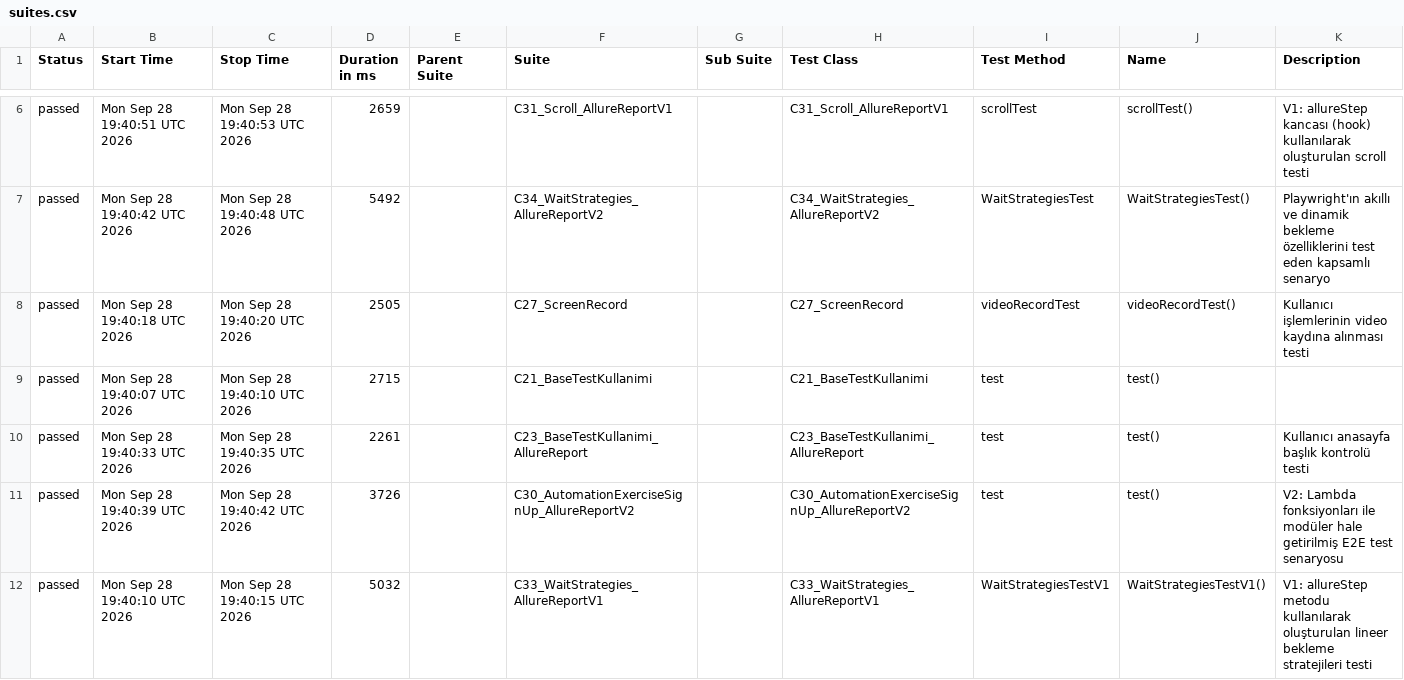
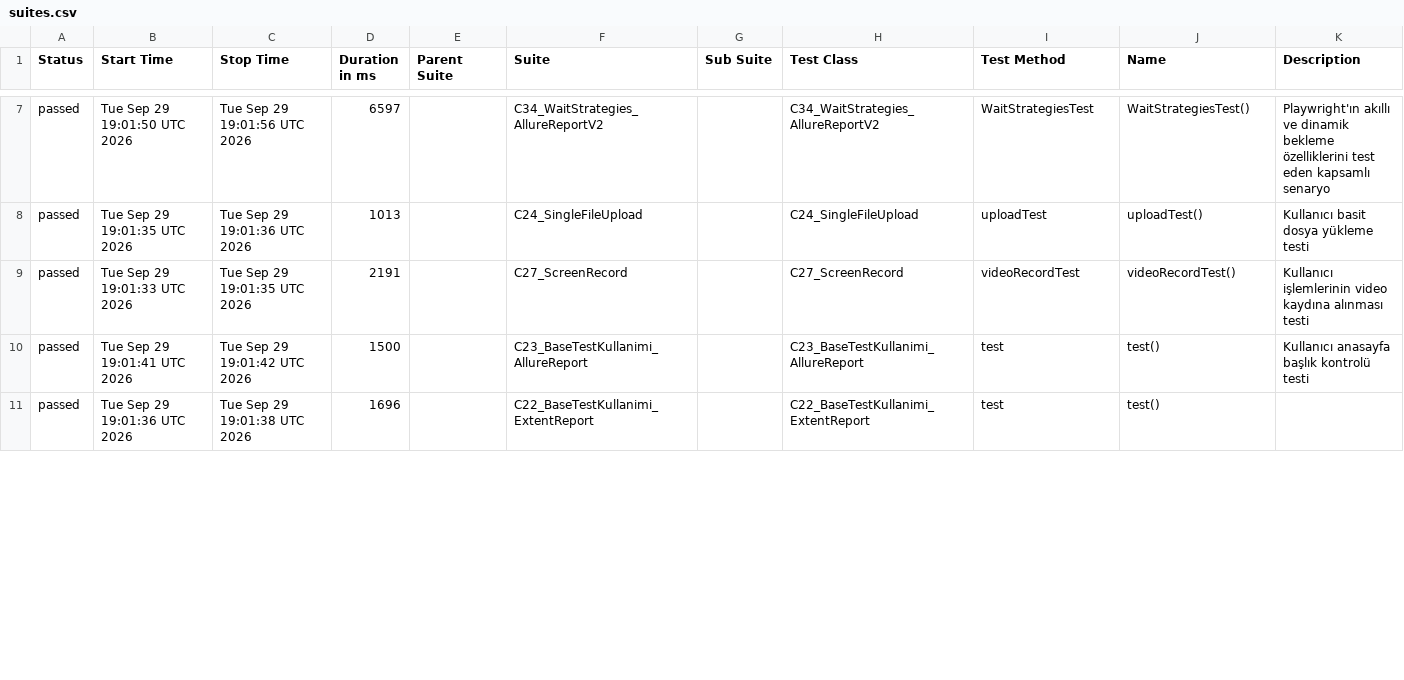
Before and after one commit to IpekSozbir/TestAutomationWithPlaywrightJava, a CSV file: allure-history/data/suites.csv, drawn as a sheet; only a part is shown, gaps mark what is left out; the diff covers the shown part only.

```diff
--- a/allure-history/data/suites.csv
+++ b/allure-history/data/suites.csv
@@ -6,7 +7,5 @@
-"passed","Mon Sep 28 19:40:51 UTC 2026","Mon Sep 28 19:40:53 UTC 2026","2659","","C31_Scroll_AllureReportV1","","C31_Scroll_AllureReportV1","scrollTest","scrollTest()","V1: allureStep kancası (hook) kullanılarak oluşturulan scroll testi"
-"passed","Mon Sep 28 19:40:42 UTC 2026","Mon Sep 28 19:40:48 UTC 2026","5492","","C34_WaitStrategies_AllureReportV2","","C34_WaitStrategies_AllureReportV2","WaitStrategiesTest","WaitStrategiesTest()","Playwright'ın akıllı ve dinamik bekleme özelliklerini test eden kapsamlı senaryo"
-"passed","Mon Sep 28 19:40:18 UTC 2026","Mon Sep 28 19:40:20 UTC 2026","2505","","C27_ScreenRecord","","C27_ScreenRecord","videoRecordTest","videoRecordTest()","Kullanıcı işlemlerinin video kaydına alınması testi"
-"passed","Mon Sep 28 19:40:07 UTC 2026","Mon Sep 28 19:40:10 UTC 2026","2715","","C21_BaseTestKullanimi","","C21_BaseTestKullanimi","test","test()",""
-"passed","Mon Sep 28 19:40:33 UTC 2026","Mon Sep 28 19:40:35 UTC 2026","2261","","C23_BaseTestKullanimi_AllureReport","","C23_BaseTestKullanimi_AllureReport","test","test()","Kullanıcı anasayfa başlık kontrolü testi"
-"passed","Mon Sep 28 19:40:39 UTC 2026","Mon Sep 28 19:40:42 UTC 2026","3726","","C30_AutomationExerciseSignUp_AllureReportV2","","C30_AutomationExerciseSignUp_AllureReportV2","test","test()","V2: Lambda fonksiyonları ile modüler hale getirilmiş E2E test senaryosu"
-"passed","Mon Sep 28 19:40:10 UTC 2026","Mon Sep 28 19:40:15 UTC 2026","5032","","C33_WaitStrategies_AllureReportV1","","C33_WaitStrategies_AllureReportV1","WaitStrategiesTestV1","WaitStrategiesTestV1()","V1: allureStep metodu kullanılarak oluşturulan lineer bekleme stratejileri testi"
+"passed","Tue Sep 29 19:01:50 UTC 2026","Tue Sep 29 19:01:56 UTC 2026","6597","","C34_WaitStrategies_AllureReportV2","","C34_WaitStrategies_AllureReportV2","WaitStrategiesTest","WaitStrategiesTest()","Playwright'ın akıllı ve dinamik bekleme özelliklerini test eden kapsamlı senaryo"
+"passed","Tue Sep 29 19:01:35 UTC 2026","Tue Sep 29 19:01:36 UTC 2026","1013","","C24_SingleFileUpload","","C24_SingleFileUpload","uploadTest","uploadTest()","Kullanıcı basit dosya yükleme testi"
+"passed","Tue Sep 29 19:01:33 UTC 2026","Tue Sep 29 19:01:35 UTC 2026","2191","","C27_ScreenRecord","","C27_ScreenRecord","videoRecordTest","videoRecordTest()","Kullanıcı işlemlerinin video kaydına alınması testi"
+"passed","Tue Sep 29 19:01:41 UTC 2026","Tue Sep 29 19:01:42 UTC 2026","1500","","C23_BaseTestKullanimi_AllureReport","","C23_BaseTestKullanimi_AllureReport","test","test()","Kullanıcı anasayfa başlık kontrolü testi"
+"passed","Tue Sep 29 19:01:36 UTC 2026","Tue Sep 29 19:01:38 UTC 2026","1696","","C22_BaseTestKullanimi_ExtentReport","","C22_BaseTestKullanimi_ExtentReport","test","test()",""
```
Also changed, not shown: 5 added rows, 3 removed rows and 17 edited cells elsewhere in this file, allure-history/data/behaviors.csv, 43 other files.
